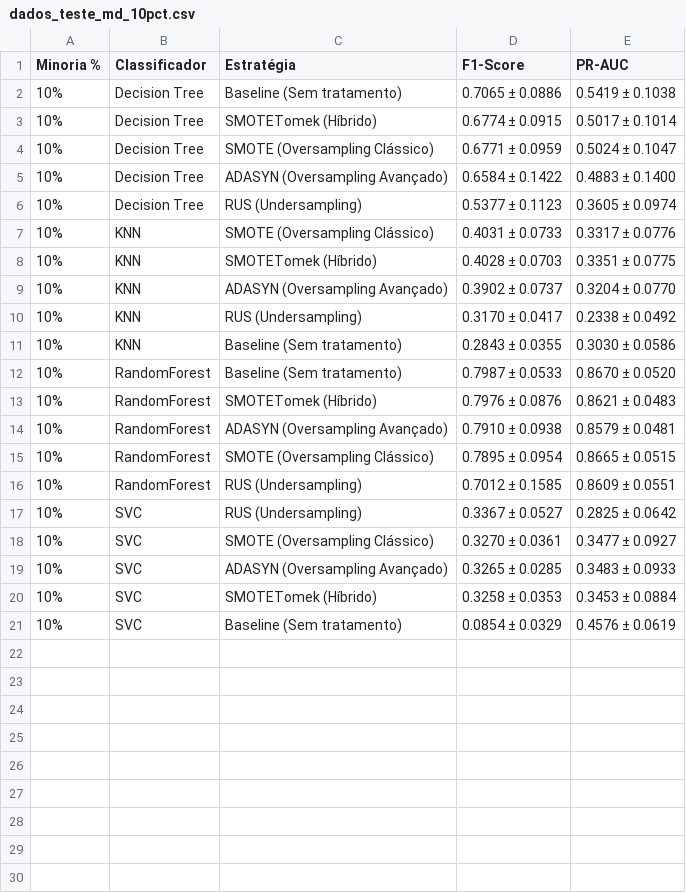
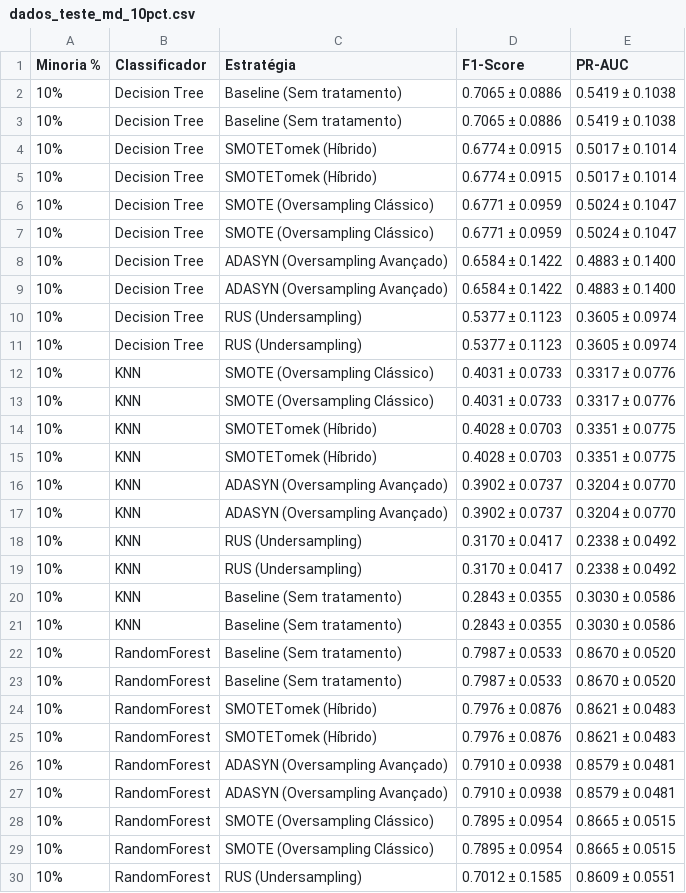
Before and after one commit to BrunoLallo/Desb-Comp-Min-Dados, a CSV file: dados_teste_md_10pct.csv, drawn as a sheet; only a part is shown; the shorter side is filled out with more unchanged rows; the diff covers the shown part only.

Commit message:
Dados atualizados

```diff
--- a/dados_teste_md_10pct.csv
+++ b/dados_teste_md_10pct.csv
@@ -2,14 +2,28 @@ Minoria %,Classificador,Estratégia,F1-Score,PR-AUC
 10%,Decision Tree,Baseline (Sem tratamento),0.7065 ± 0.0886,0.5419 ± 0.1038
+10%,Decision Tree,Baseline (Sem tratamento),0.7065 ± 0.0886,0.5419 ± 0.1038
+10%,Decision Tree,SMOTETomek (Híbrido),0.6774 ± 0.0915,0.5017 ± 0.1014
 10%,Decision Tree,SMOTETomek (Híbrido),0.6774 ± 0.0915,0.5017 ± 0.1014
 10%,Decision Tree,SMOTE (Oversampling Clássico),0.6771 ± 0.0959,0.5024 ± 0.1047
+10%,Decision Tree,SMOTE (Oversampling Clássico),0.6771 ± 0.0959,0.5024 ± 0.1047
+10%,Decision Tree,ADASYN (Oversampling Avançado),0.6584 ± 0.1422,0.4883 ± 0.1400
 10%,Decision Tree,ADASYN (Oversampling Avançado),0.6584 ± 0.1422,0.4883 ± 0.1400
 10%,Decision Tree,RUS (Undersampling),0.5377 ± 0.1123,0.3605 ± 0.0974
+10%,Decision Tree,RUS (Undersampling),0.5377 ± 0.1123,0.3605 ± 0.0974
+10%,KNN,SMOTE (Oversampling Clássico),0.4031 ± 0.0733,0.3317 ± 0.0776
 10%,KNN,SMOTE (Oversampling Clássico),0.4031 ± 0.0733,0.3317 ± 0.0776
 10%,KNN,SMOTETomek (Híbrido),0.4028 ± 0.0703,0.3351 ± 0.0775
+10%,KNN,SMOTETomek (Híbrido),0.4028 ± 0.0703,0.3351 ± 0.0775
+10%,KNN,ADASYN (Oversampling Avançado),0.3902 ± 0.0737,0.3204 ± 0.0770
 10%,KNN,ADASYN (Oversampling Avançado),0.3902 ± 0.0737,0.3204 ± 0.0770
 10%,KNN,RUS (Undersampling),0.3170 ± 0.0417,0.2338 ± 0.0492
+10%,KNN,RUS (Undersampling),0.3170 ± 0.0417,0.2338 ± 0.0492
+10%,KNN,Baseline (Sem tratamento),0.2843 ± 0.0355,0.3030 ± 0.0586
 10%,KNN,Baseline (Sem tratamento),0.2843 ± 0.0355,0.3030 ± 0.0586
 10%,RandomForest,Baseline (Sem tratamento),0.7987 ± 0.0533,0.8670 ± 0.0520
+10%,RandomForest,Baseline (Sem tratamento),0.7987 ± 0.0533,0.8670 ± 0.0520
+10%,RandomForest,SMOTETomek (Híbrido),0.7976 ± 0.0876,0.8621 ± 0.0483
 10%,RandomForest,SMOTETomek (Híbrido),0.7976 ± 0.0876,0.8621 ± 0.0483
 10%,RandomForest,ADASYN (Oversampling Avançado),0.7910 ± 0.0938,0.8579 ± 0.0481
+10%,RandomForest,ADASYN (Oversampling Avançado),0.7910 ± 0.0938,0.8579 ± 0.0481
+10%,RandomForest,SMOTE (Oversampling Clássico),0.7895 ± 0.0954,0.8665 ± 0.0515
 10%,RandomForest,SMOTE (Oversampling Clássico),0.7895 ± 0.0954,0.8665 ± 0.0515
```
Also changed, not shown: 6 added rows elsewhere in this file, dados_teste_md_1pct.csv, dados_teste_md_2pct.csv, 4 other files.
